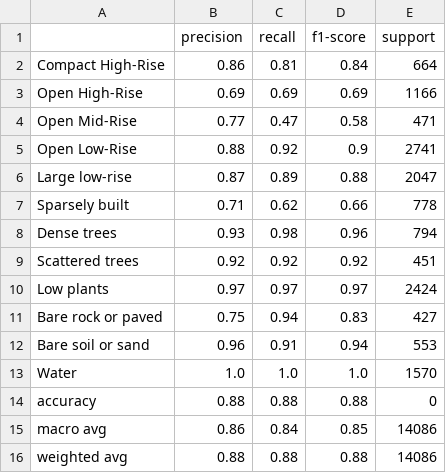
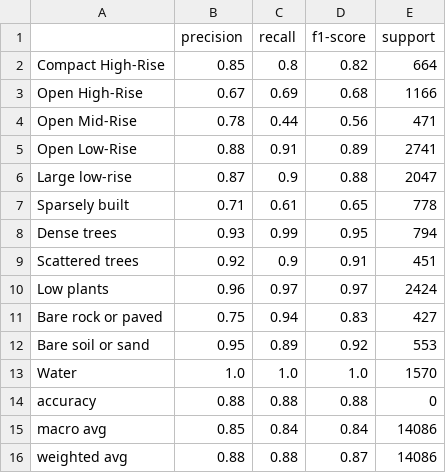
Before and after one commit to medo-younes/lcz-classification, a CSV file: reports/classification_report.csv, drawn as a sheet.

```diff
--- a/reports/classification_report.csv
+++ b/reports/classification_report.csv
@@ -1,16 +1,16 @@
 ,precision,recall,f1-score,support
-Compact High-Rise,0.86,0.81,0.84,664
-Open High-Rise,0.69,0.69,0.69,1166
-Open Mid-Rise,0.77,0.47,0.58,471
-Open Low-Rise,0.88,0.92,0.9,2741
-Large low-rise,0.87,0.89,0.88,2047
-Sparsely built,0.71,0.62,0.66,778
-Dense trees,0.93,0.98,0.96,794
-Scattered trees,0.92,0.92,0.92,451
-Low plants,0.97,0.97,0.97,2424
+Compact High-Rise,0.85,0.8,0.82,664
+Open High-Rise,0.67,0.69,0.68,1166
+Open Mid-Rise,0.78,0.44,0.56,471
+Open Low-Rise,0.88,0.91,0.89,2741
+Large low-rise,0.87,0.9,0.88,2047
+Sparsely built,0.71,0.61,0.65,778
+Dense trees,0.93,0.99,0.95,794
+Scattered trees,0.92,0.9,0.91,451
+Low plants,0.96,0.97,0.97,2424
 Bare rock or paved,0.75,0.94,0.83,427
-Bare soil or sand,0.96,0.91,0.94,553
+Bare soil or sand,0.95,0.89,0.92,553
 Water,1.0,1.0,1.0,1570
 accuracy,0.88,0.88,0.88,0
-macro avg,0.86,0.84,0.85,14086
-weighted avg,0.88,0.88,0.88,14086
+macro avg,0.85,0.84,0.84,14086
+weighted avg,0.88,0.88,0.87,14086
```
Also changed, not shown: reports/temp_stats.csv, 25 other files.
